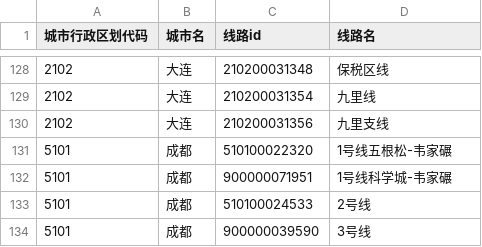
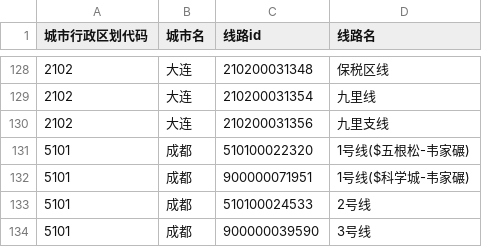
Before and after one commit to qwIvan/china-metro, a CSV file: lines.csv, drawn as a sheet; only a part is shown, gaps mark what is left out; the diff covers the shown part only.

```diff
--- a/lines.csv
+++ b/lines.csv
@@ -130,4 +130,4 @@
 2102,大连,210200031356,九里支线
-5101,成都,510100022320,1号线五根松-韦家碾
-5101,成都,900000071951,1号线科学城-韦家碾
+5101,成都,510100022320,1号线($五根松-韦家碾)
+5101,成都,900000071951,1号线($科学城-韦家碾)
 5101,成都,510100024533,2号线
```
Also changed, not shown: 14 edited cells elsewhere in this file, 1 other file.
